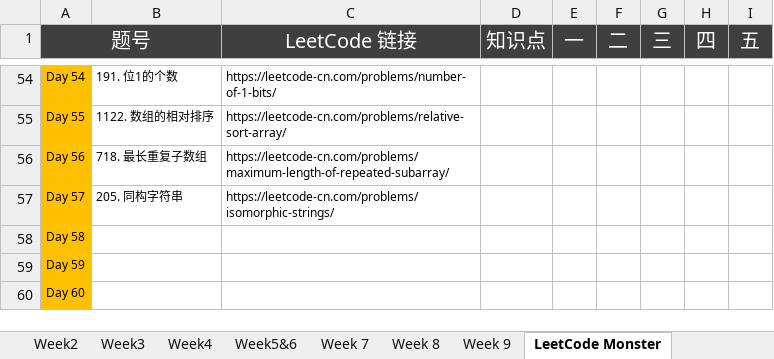
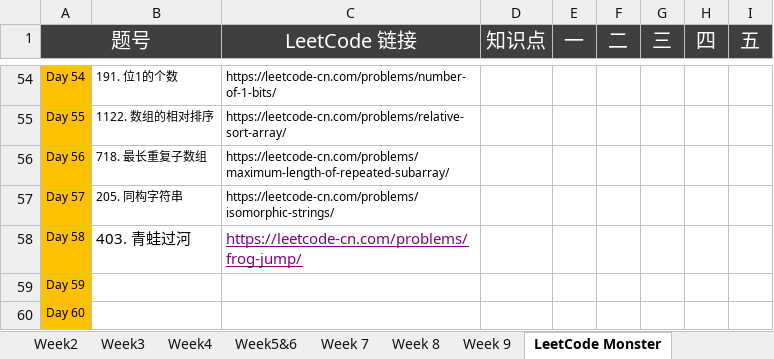
Before and after one commit to automano/Golang-LeetCode, an Excel workbook: Wudu Practice.xlsx, sheet LeetCode Monster, drawn as a sheet; only a part is shown, gaps mark what is left out; values as stored, in another font and other column widths than the file's, no borders; the diff names each change by its address in the sheet, - before the commit and + after, or states it on an @@ line.

```diff
--- a/Wudu Practice.xlsx (sheet LeetCode Monster)
+++ b/Wudu Practice.xlsx (sheet LeetCode Monster)
-B58: (empty)
+B58: 403. 青蛙过河
-C58 (LeetCode 链接): (empty)
+C58 (LeetCode 链接): https://leetcode-cn.com/problems/frog-jump/
```
Also changed, not shown: 3 other files.
